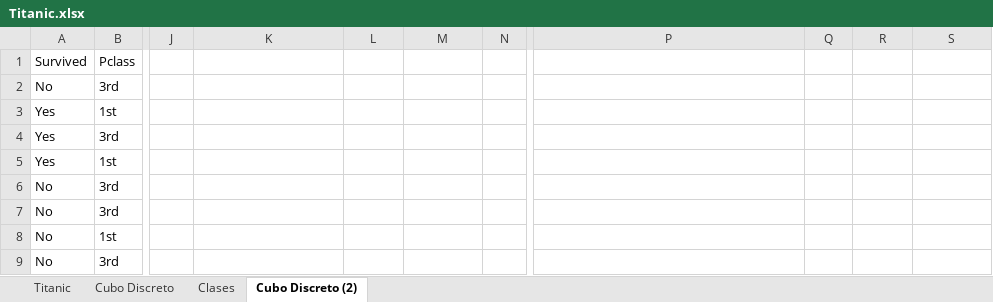
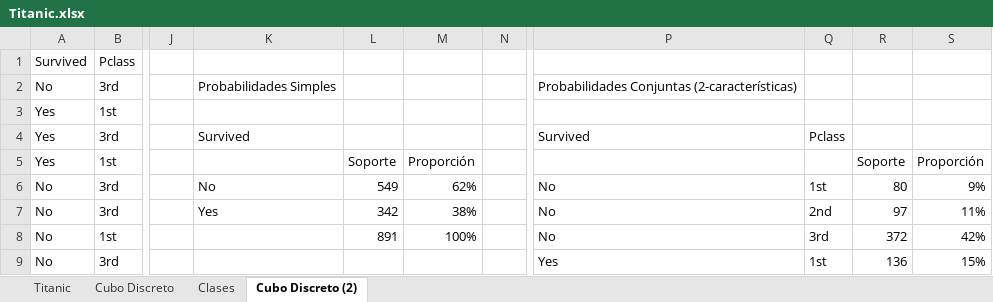
Before and after one commit to dragonnomada/ciencia-datos-cic-2026, an Excel workbook: conjuntos/Titanic.xlsx, sheet Cubo Discreto (2), drawn as a sheet; only a part is shown, gaps mark what is left out; values as stored, in another font and other column widths than the file's, no borders; table styles not drawn; the diff covers the shown part only; the diff names each change by its address in the sheet, - before the commit and + after, or states it on an @@ line.

Commit message:
Conjuntos - Titanic v4

```diff
--- a/conjuntos/Titanic.xlsx (sheet Cubo Discreto (2))
+++ b/conjuntos/Titanic.xlsx (sheet Cubo Discreto (2))
-K2: (empty)
+K2: Probabilidades Simples
-P2: (empty)
+P2: Probabilidades Conjuntas (2-características)
-K4: (empty)
+K4: Survived
-P4: (empty)
+P4: Survived
-Q4: (empty)
+Q4: Pclass
-L5: (empty)
+L5: Soporte
-M5: (empty)
+M5: Proporción
-R5: (empty)
+R5: Soporte
-S5: (empty)
+S5: Proporción
-K6: (empty)
+K6: No
-L6: (empty)
+L6: 549
-M6: (empty)
+M6: 62%
-P6:P8: (empty)
+P6:P8: No
-Q6: (empty)
+Q6: 1st
-R6: (empty)
+R6: 80
-S6: (empty)
+S6: 9%
-K7: (empty)
+K7: Yes
-L7: (empty)
+L7: 342
-M7: (empty)
+M7: 38%
-Q7: (empty)
+Q7: 2nd
-R7: (empty)
+R7: 97
-S7: (empty)
+S7: 11%
-L8: (empty)
+L8: 891
-M8: (empty)
+M8: 100%
-Q8: (empty)
+Q8: 3rd
-R8: (empty)
+R8: 372
-S8: (empty)
+S8: 42%
-P9: (empty)
+P9: Yes
-Q9: (empty)
+Q9: 1st
-R9: (empty)
+R9: 136
-S9: (empty)
+S9: 15%
```
Also changed, not shown: 36 edited cells and merged cells elsewhere in this sheet.
